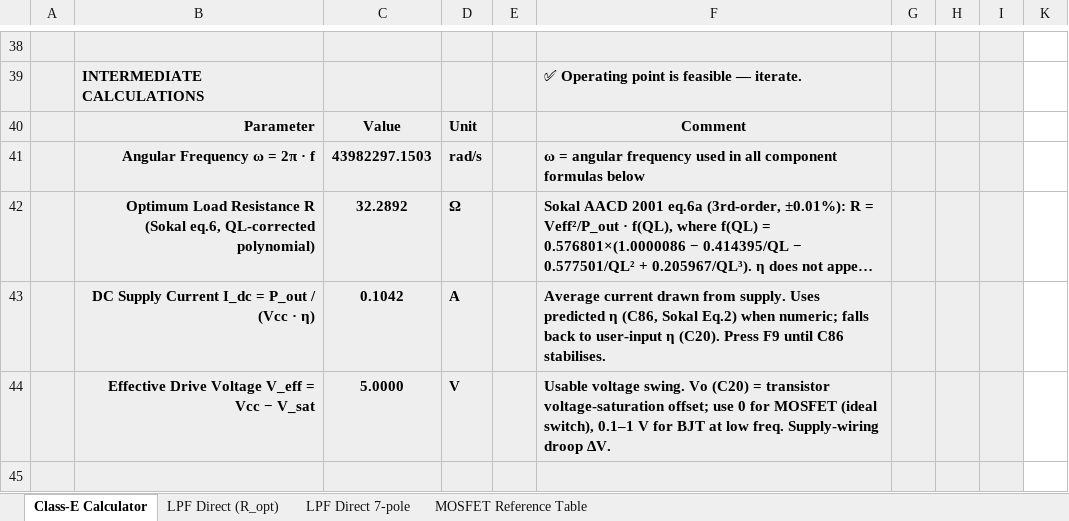
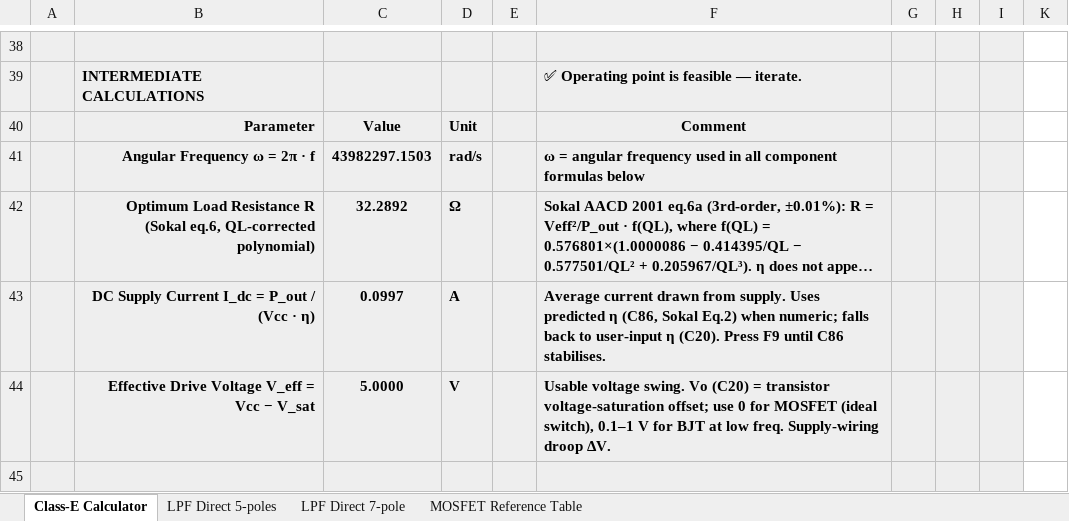
Before and after one commit to hiperiondev/CLASS-E_DESIGN_CALCULATOR, an Excel workbook: ClassE_Amplifier_Calculator.xlsx, sheet Class-E Calculator, drawn as a sheet; only a part is shown, gaps mark what is left out; long unchanged cells end in …; values as stored, in another font and other column widths than the file's, no borders; the diff covers the shown part only; the diff names each change by its address in the sheet, - before the commit and + after, or states it on an @@ line.

```diff
--- a/ClassE_Amplifier_Calculator.xlsx (sheet Class-E Calculator)
+++ b/ClassE_Amplifier_Calculator.xlsx (sheet Class-E Calculator)
-sheet tab: LPF Direct (R_opt)
+sheet tab: LPF Direct 5-poles
-C43: 0.1042
+C43: 0.0997
```
Also changed, not shown: 1 added row, 1 removed row and 14 edited cells elsewhere in this sheet, sheet LPF Direct 7-pole, formulas that keep their value, hidden cells.
